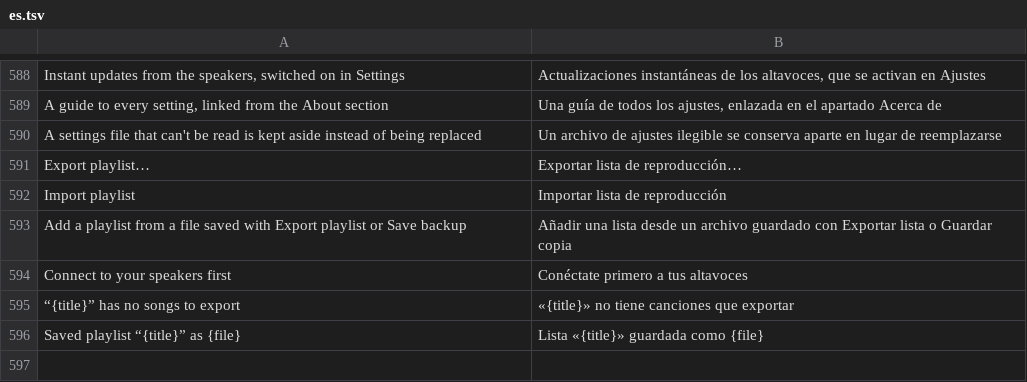
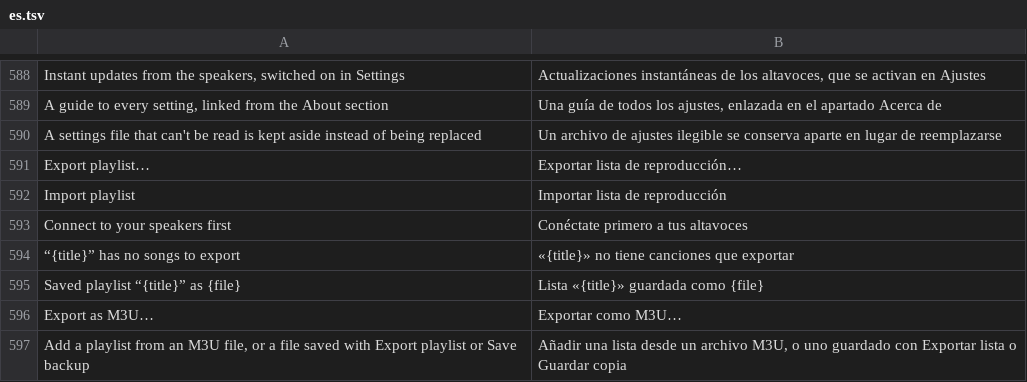
Before and after one commit to ChrispyGee/Roomtone, a TSV file: locales/es.tsv, drawn as a sheet; only a part is shown, gaps mark what is left out; removed rows and columns are numbered as before the commit, all else as after; the diff names each change by its address in the sheet, - before the commit and + after, or states it on an @@ line.

```diff
--- a/locales/es.tsv
+++ b/locales/es.tsv
-row 593: Add a playlist from a file saved with Export playlist or Save backup | Añadir una lista desde un archivo guardado con Exportar lista o Guardar copia
+row 596: Export as M3U… | Exportar como M3U…
+row 597: Add a playlist from an M3U file, or a file saved with Export playlist or Save backup | Añadir una lista desde un archivo M3U, o uno guardado con Exportar lista o Guardar copia
```
Also changed, not shown: locales/de.tsv, locales/fr.tsv, 13 other files.
